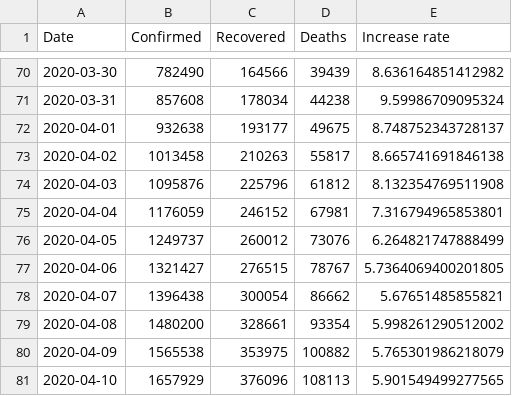
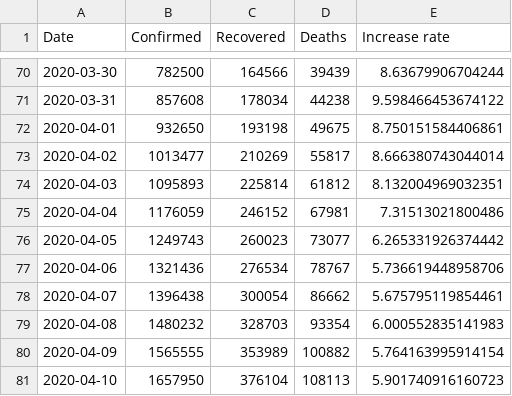
Before and after one commit to tomo-one/COVID-19-Statistics, a CSV file: data/worldwide-aggregated.csv, drawn as a sheet; only a part is shown, gaps mark what is left out; the diff covers the shown part only.

```diff
--- a/data/worldwide-aggregated.csv
+++ b/data/worldwide-aggregated.csv
@@ -70,12 +70,12 @@ Date,Confirmed,Recovered,Deaths,Increase rate
-2020-03-30,782490,164566,39439,8.636164851412982
-2020-03-31,857608,178034,44238,9.59986709095324
-2020-04-01,932638,193177,49675,8.748752343728137
-2020-04-02,1013458,210263,55817,8.665741691846138
-2020-04-03,1095876,225796,61812,8.132354769511908
-2020-04-04,1176059,246152,67981,7.316794965853801
-2020-04-05,1249737,260012,73076,6.264821747888499
-2020-04-06,1321427,276515,78767,5.7364069400201805
-2020-04-07,1396438,300054,86662,5.67651485855821
-2020-04-08,1480200,328661,93354,5.998261290512002
-2020-04-09,1565538,353975,100882,5.765301986218079
-2020-04-10,1657929,376096,108113,5.901549499277565
+2020-03-30,782500,164566,39439,8.63679906704244
+2020-03-31,857608,178034,44238,9.598466453674122
+2020-04-01,932650,193198,49675,8.750151584406861
+2020-04-02,1013477,210269,55817,8.666380743044014
+2020-04-03,1095893,225814,61812,8.132004969032351
+2020-04-04,1176059,246152,67981,7.31513021800486
+2020-04-05,1249743,260023,73077,6.265331926374442
+2020-04-06,1321436,276534,78767,5.736619448958706
+2020-04-07,1396438,300054,86662,5.675795119854461
+2020-04-08,1480232,328703,93354,6.000552835141983
+2020-04-09,1565555,353989,100882,5.764163995914154
+2020-04-10,1657950,376104,108113,5.901740916160723
```
Also changed, not shown: 5 added rows and 95 edited cells elsewhere in this file, data/key-countries-pivoted.csv, 5 other files.
